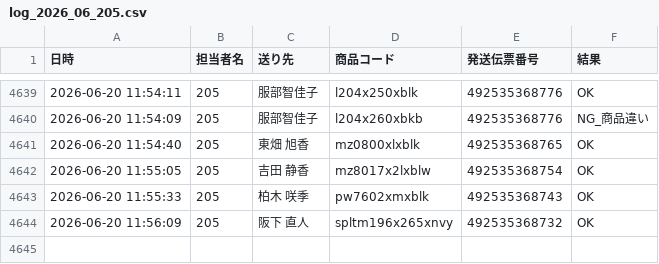
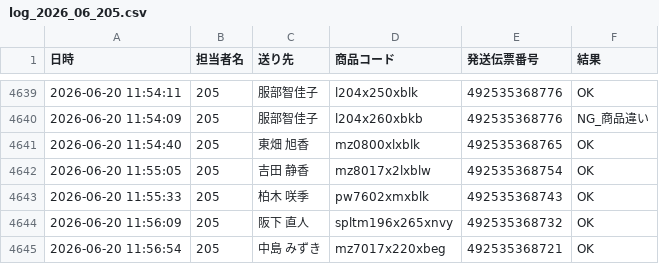
Before and after one commit to hirono-s1015/picking-app, a CSV file: logs/log_2026_06_205.csv, drawn as a sheet; only a part is shown, gaps mark what is left out; the diff names each change by its address in the sheet, - before the commit and + after, or states it on an @@ line.

Commit message:
[log] 492535368721 OK

```diff
--- a/logs/log_2026_06_205.csv
+++ b/logs/log_2026_06_205.csv
+row 4645: 2026-06-20 11:56:54 | 205 | 中島 みずき | mz7017x220xbeg | 492535368721 | OK
```
